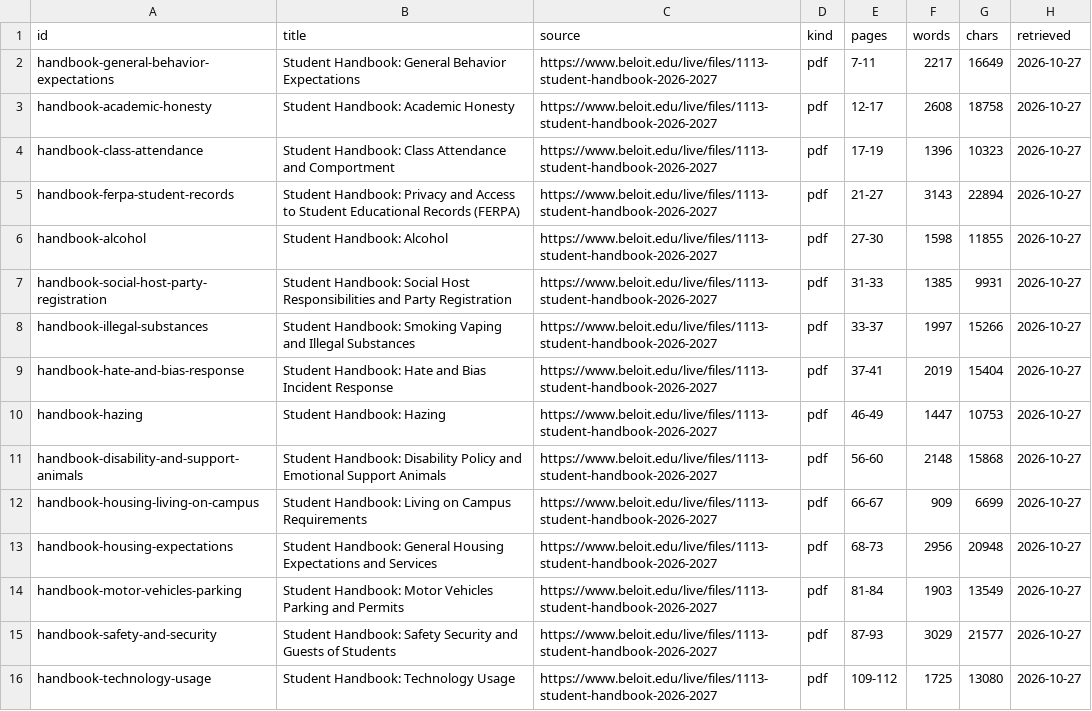
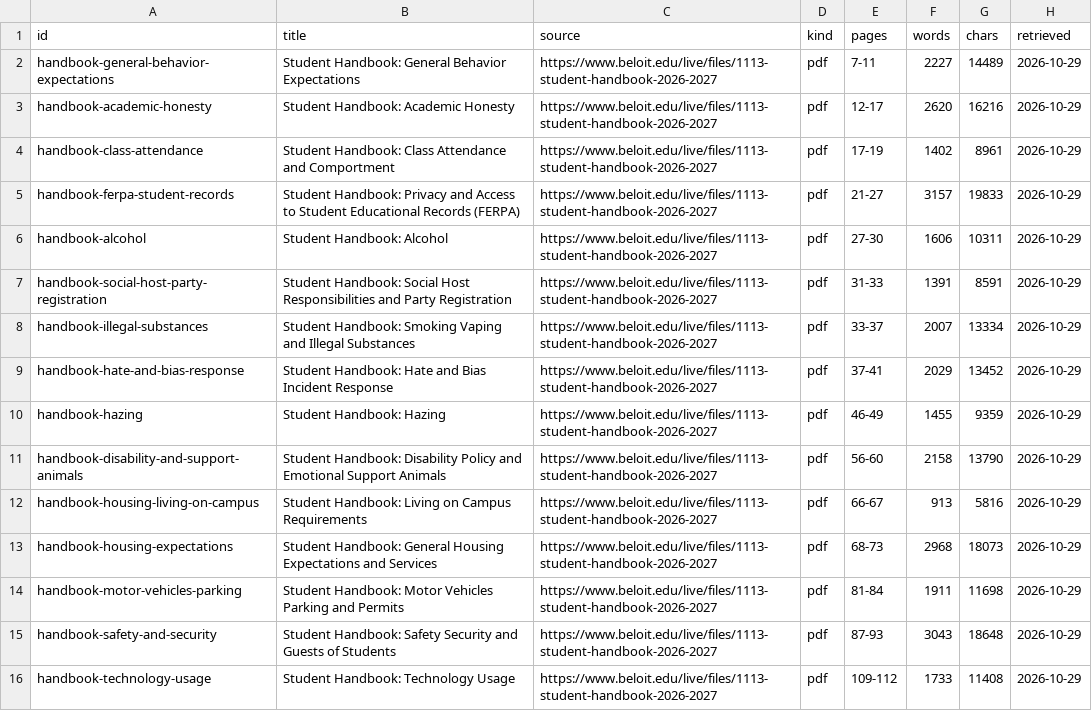
Before and after one commit to jeremy-mueller/beloit-rag, a TSV file: corpus/manifest.tsv, drawn as a sheet; only a part is shown; the diff covers the shown part only.

```diff
--- a/corpus/manifest.tsv
+++ b/corpus/manifest.tsv
@@ -1,16 +1,16 @@
 id	title	source	kind	pages	words	chars	retrieved
-handbook-general-behavior-expectations	Student Handbook: General Behavior Expectations	https://www.beloit.edu/live/files/1113-student-handbook-2026-2027	pdf	7-11	2217	16649	2026-10-27
-handbook-academic-honesty	Student Handbook: Academic Honesty	https://www.beloit.edu/live/files/1113-student-handbook-2026-2027	pdf	12-17	2608	18758	2026-10-27
-handbook-class-attendance	Student Handbook: Class Attendance and Comportment	https://www.beloit.edu/live/files/1113-student-handbook-2026-2027	pdf	17-19	1396	10323	2026-10-27
-handbook-ferpa-student-records	Student Handbook: Privacy and Access to Student Educational Records (FERPA)	https://www.beloit.edu/live/files/1113-student-handbook-2026-2027	pdf	21-27	3143	22894	2026-10-27
-handbook-alcohol	Student Handbook: Alcohol	https://www.beloit.edu/live/files/1113-student-handbook-2026-2027	pdf	27-30	1598	11855	2026-10-27
-handbook-social-host-party-registration	Student Handbook: Social Host Responsibilities and Party Registration	https://www.beloit.edu/live/files/1113-student-handbook-2026-2027	pdf	31-33	1385	9931	2026-10-27
-handbook-illegal-substances	Student Handbook: Smoking Vaping and Illegal Substances	https://www.beloit.edu/live/files/1113-student-handbook-2026-2027	pdf	33-37	1997	15266	2026-10-27
-handbook-hate-and-bias-response	Student Handbook: Hate and Bias Incident Response	https://www.beloit.edu/live/files/1113-student-handbook-2026-2027	pdf	37-41	2019	15404	2026-10-27
-handbook-hazing	Student Handbook: Hazing	https://www.beloit.edu/live/files/1113-student-handbook-2026-2027	pdf	46-49	1447	10753	2026-10-27
-handbook-disability-and-support-animals	Student Handbook: Disability Policy and Emotional Support Animals	https://www.beloit.edu/live/files/1113-student-handbook-2026-2027	pdf	56-60	2148	15868	2026-10-27
-handbook-housing-living-on-campus	Student Handbook: Living on Campus Requirements	https://www.beloit.edu/live/files/1113-student-handbook-2026-2027	pdf	66-67	909	6699	2026-10-27
-handbook-housing-expectations	Student Handbook: General Housing Expectations and Services	https://www.beloit.edu/live/files/1113-student-handbook-2026-2027	pdf	68-73	2956	20948	2026-10-27
-handbook-motor-vehicles-parking	Student Handbook: Motor Vehicles Parking and Permits	https://www.beloit.edu/live/files/1113-student-handbook-2026-2027	pdf	81-84	1903	13549	2026-10-27
-handbook-safety-and-security	Student Handbook: Safety Security and Guests of Students	https://www.beloit.edu/live/files/1113-student-handbook-2026-2027	pdf	87-93	3029	21577	2026-10-27
-handbook-technology-usage	Student Handbook: Technology Usage	https://www.beloit.edu/live/files/1113-student-handbook-2026-2027	pdf	109-112	1725	13080	2026-10-27
+handbook-general-behavior-expectations	Student Handbook: General Behavior Expectations	https://www.beloit.edu/live/files/1113-student-handbook-2026-2027	pdf	7-11	2227	14489	2026-10-29
+handbook-academic-honesty	Student Handbook: Academic Honesty	https://www.beloit.edu/live/files/1113-student-handbook-2026-2027	pdf	12-17	2620	16216	2026-10-29
+handbook-class-attendance	Student Handbook: Class Attendance and Comportment	https://www.beloit.edu/live/files/1113-student-handbook-2026-2027	pdf	17-19	1402	8961	2026-10-29
+handbook-ferpa-student-records	Student Handbook: Privacy and Access to Student Educational Records (FERPA)	https://www.beloit.edu/live/files/1113-student-handbook-2026-2027	pdf	21-27	3157	19833	2026-10-29
+handbook-alcohol	Student Handbook: Alcohol	https://www.beloit.edu/live/files/1113-student-handbook-2026-2027	pdf	27-30	1606	10311	2026-10-29
+handbook-social-host-party-registration	Student Handbook: Social Host Responsibilities and Party Registration	https://www.beloit.edu/live/files/1113-student-handbook-2026-2027	pdf	31-33	1391	8591	2026-10-29
+handbook-illegal-substances	Student Handbook: Smoking Vaping and Illegal Substances	https://www.beloit.edu/live/files/1113-student-handbook-2026-2027	pdf	33-37	2007	13334	2026-10-29
+handbook-hate-and-bias-response	Student Handbook: Hate and Bias Incident Response	https://www.beloit.edu/live/files/1113-student-handbook-2026-2027	pdf	37-41	2029	13452	2026-10-29
+handbook-hazing	Student Handbook: Hazing	https://www.beloit.edu/live/files/1113-student-handbook-2026-2027	pdf	46-49	1455	9359	2026-10-29
+handbook-disability-and-support-animals	Student Handbook: Disability Policy and Emotional Support Animals	https://www.beloit.edu/live/files/1113-student-handbook-2026-2027	pdf	56-60	2158	13790	2026-10-29
+handbook-housing-living-on-campus	Student Handbook: Living on Campus Requirements	https://www.beloit.edu/live/files/1113-student-handbook-2026-2027	pdf	66-67	913	5816	2026-10-29
+handbook-housing-expectations	Student Handbook: General Housing Expectations and Services	https://www.beloit.edu/live/files/1113-student-handbook-2026-2027	pdf	68-73	2968	18073	2026-10-29
+handbook-motor-vehicles-parking	Student Handbook: Motor Vehicles Parking and Permits	https://www.beloit.edu/live/files/1113-student-handbook-2026-2027	pdf	81-84	1911	11698	2026-10-29
+handbook-safety-and-security	Student Handbook: Safety Security and Guests of Students	https://www.beloit.edu/live/files/1113-student-handbook-2026-2027	pdf	87-93	3043	18648	2026-10-29
+handbook-technology-usage	Student Handbook: Technology Usage	https://www.beloit.edu/live/files/1113-student-handbook-2026-2027	pdf	109-112	1733	11408	2026-10-29
```
Also changed, not shown: 46 edited cells elsewhere in this file, 37 other files.
